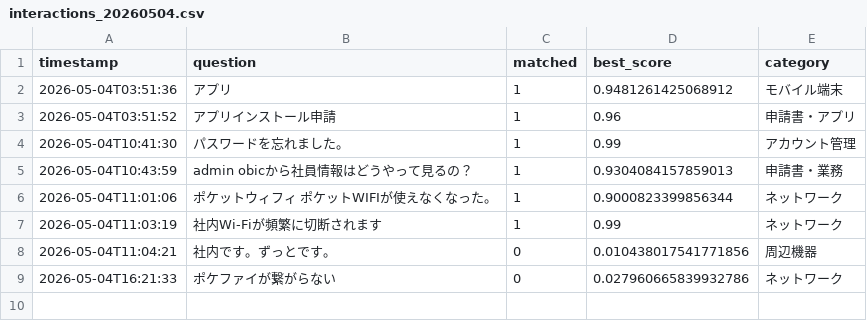
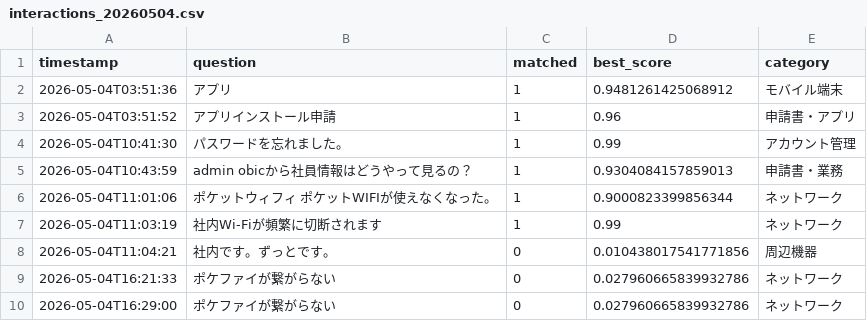
Before and after one commit to Hisa888/helpdesk_ai, a CSV file: streamlit_data/logs/interactions_20260504.csv, drawn as a sheet.

Commit message:
Update log: logs/interactions_20260504.csv

```diff
--- a/streamlit_data/logs/interactions_20260504.csv
+++ b/streamlit_data/logs/interactions_20260504.csv
@@ -9 +9,2 @@ timestamp,question,matched,best_score,category
 2026-05-04T16:21:33,ポケファイが繋がらない,0,0.027960665839932786,ネットワーク
+2026-05-04T16:29:00,ポケファイが繋がらない,0,0.027960665839932786,ネットワーク
```
